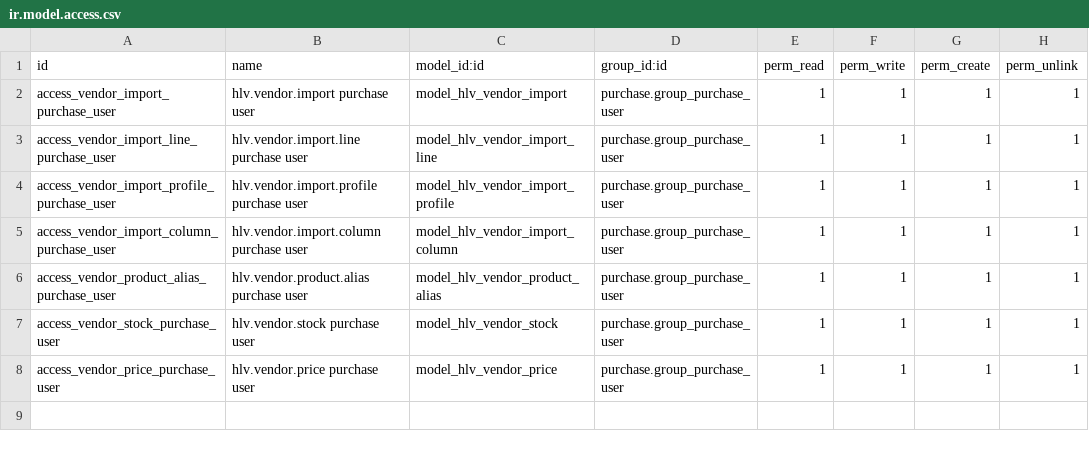
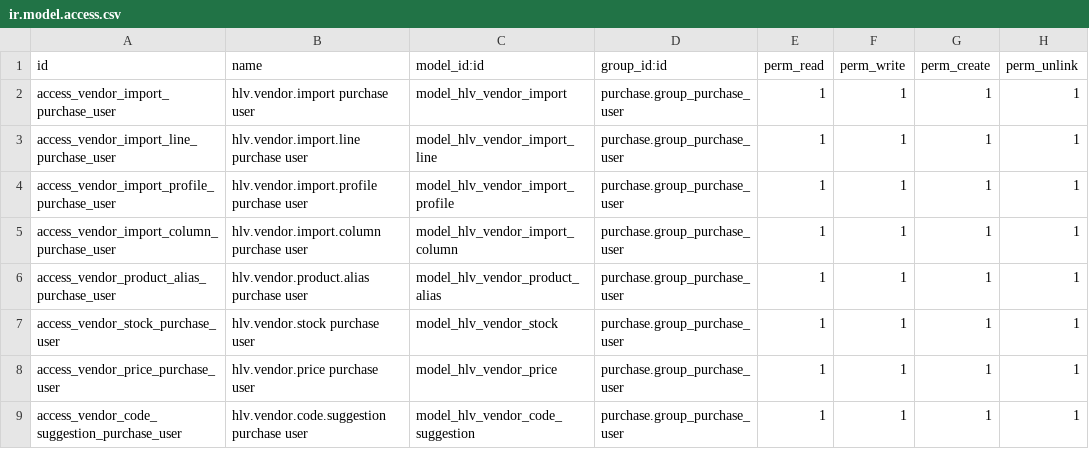
Before and after one commit to hivongseth2/HLV-odoo-crm, a CSV file: custom_addons/hlv_vendor_import/security/ir.model.access.csv, drawn as a sheet; the diff names each change by its address in the sheet, - before the commit and + after, or states it on an @@ line.

```diff
--- a/custom_addons/hlv_vendor_import/security/ir.model.access.csv
+++ b/custom_addons/hlv_vendor_import/security/ir.model.access.csv
+row 9: access_vendor_code_suggestion_purchase_user | hlv.vendor.code.suggestion purchase user | model_hlv_vendor_code_suggestion | purchase.group_purchase_user | 1 | 1 | 1 | 1
```
Also changed, not shown: 15 other files.
